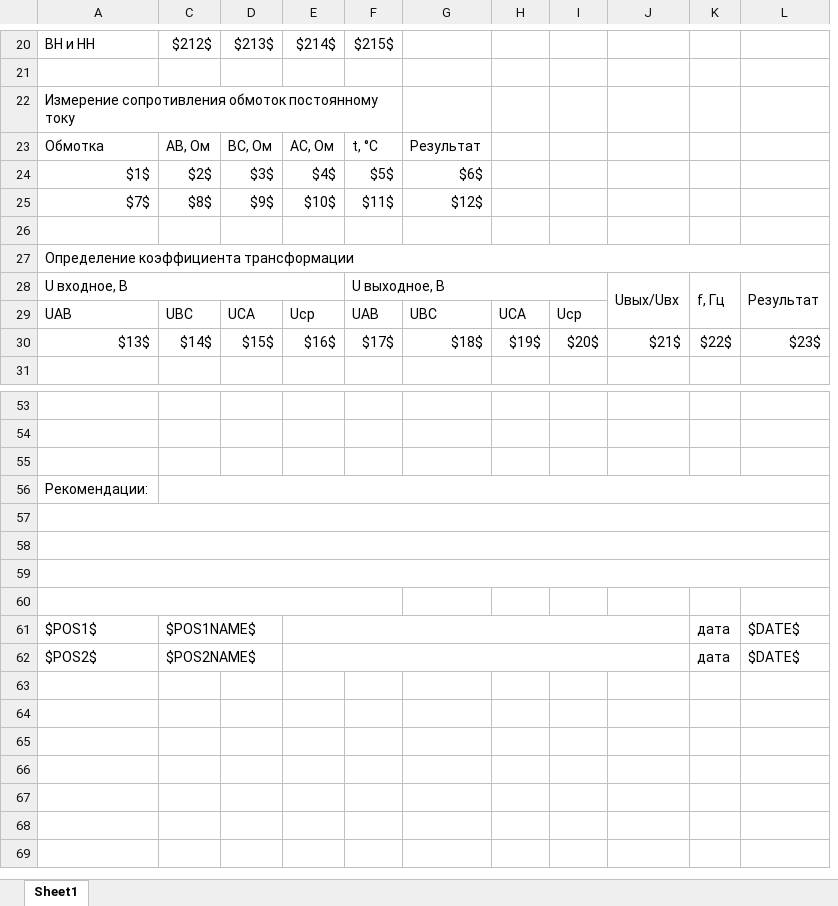
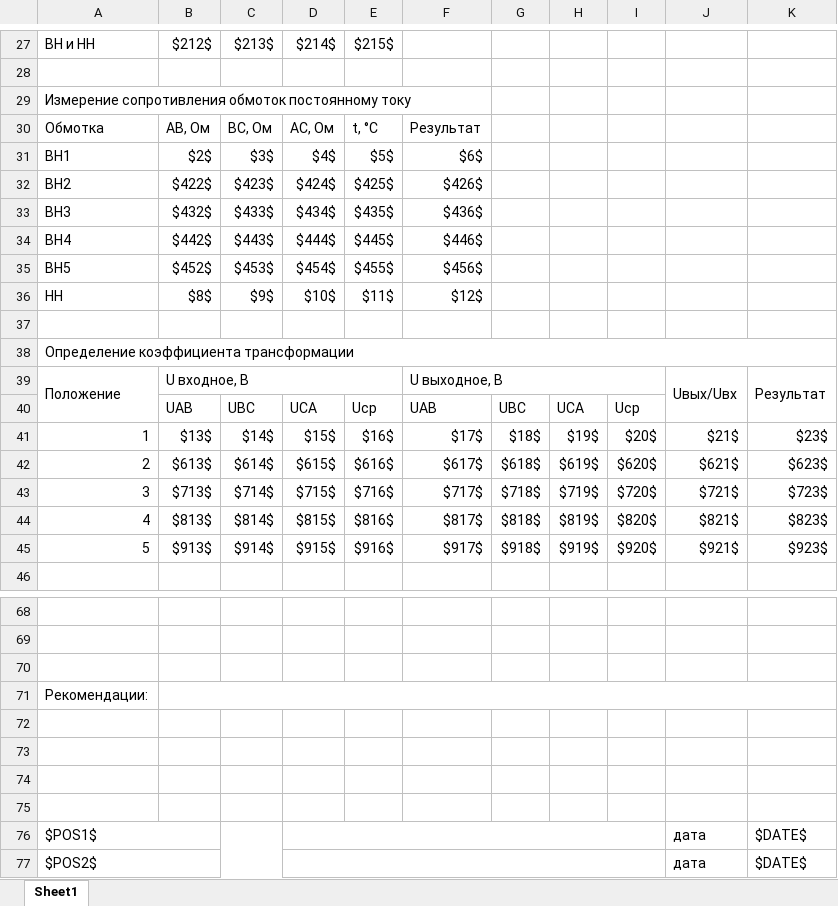
Before and after one commit to meepo161/ksptSurgut, an Excel workbook: src/main/resources/ru/avem/ksptsurgut/raw/template_phase3.xlsx, sheet Sheet1, drawn as a sheet; only a part is shown, gaps mark what is left out; values as stored, in another font and other column widths than the file's, no cell formats; charts and pictures not drawn; removed rows and columns are numbered as before the commit, all else as after; the diff covers the shown part only; the diff names each change by its address in the sheet, - before the commit and + after, or states it on an @@ line.

```diff
--- a/src/main/resources/ru/avem/ksptsurgut/raw/template_phase3.xlsx (sheet Sheet1)
+++ b/src/main/resources/ru/avem/ksptsurgut/raw/template_phase3.xlsx (sheet Sheet1)
+column H, empty
-column K, rows 61-62: дата | дата
-A22:F22 merged
+A29:F29 merged
-A31: $1$
+A31: ВН1
+row 32: ВН2 | $422$ | $423$ | $424$ | $425$ | $426$
+row 33: ВН3 | $432$ | $433$ | $434$ | $435$ | $436$
+row 34: ВН4 | $442$ | $443$ | $444$ | $445$ | $446$
+row 35: ВН5 | $452$ | $453$ | $454$ | $455$ | $456$
-A36: $7$
+A36: НН
-row 28: U входное, В |  |  |  | U выходное, В |  |  |  | Uвых/Uвх | f, Гц | Результат
-row 29: UAB | UBC | UCA | Uср | UAB | UBC | UCA | Uср
-row 30: $13$ | $14$ | $15$ | $16$ | $17$ | $18$ | $19$ | $20$ | $21$ | $22$ | $23$
+row 39: Положение | U входное, В |  |  |  | U выходное, В |  |  |  | Uвых/Uвх | Результат
+row 40:  | UAB | UBC | UCA | Uср | UAB | UBC | UCA | Uср
+row 41: 1 | $13$ | $14$ | $15$ | $16$ | $17$ | $18$ | $19$ | $20$ | $21$ | $23$
+row 42: 2 | $613$ | $614$ | $615$ | $616$ | $617$ | $618$ | $619$ | $620$ | $621$ | $623$
+row 43: 3 | $713$ | $714$ | $715$ | $716$ | $717$ | $718$ | $719$ | $720$ | $721$ | $723$
+row 44: 4 | $813$ | $814$ | $815$ | $816$ | $817$ | $818$ | $819$ | $820$ | $821$ | $823$
+row 45: 5 | $913$ | $914$ | $915$ | $916$ | $917$ | $918$ | $919$ | $920$ | $921$ | $923$
-A57:L57 merged
-A58:L58 merged
-A59:L59 merged
-A60:F60 merged
+A76:B76 merged
-B76: $POS1NAME$
+B76: (empty)
-E61:J61 merged
+D76:I76 merged
-J76:J77: (empty)
+J76:J77: дата
+A77:B77 merged
-B77: $POS2NAME$
+B77: (empty)
-E62:J62 merged
+D77:I77 merged
```
Also changed, not shown: 11 added rows, 4 removed rows, 8 edited cells and merged cells elsewhere in this sheet, cell formats, hidden cells, charts or pictures, 18 other files.
